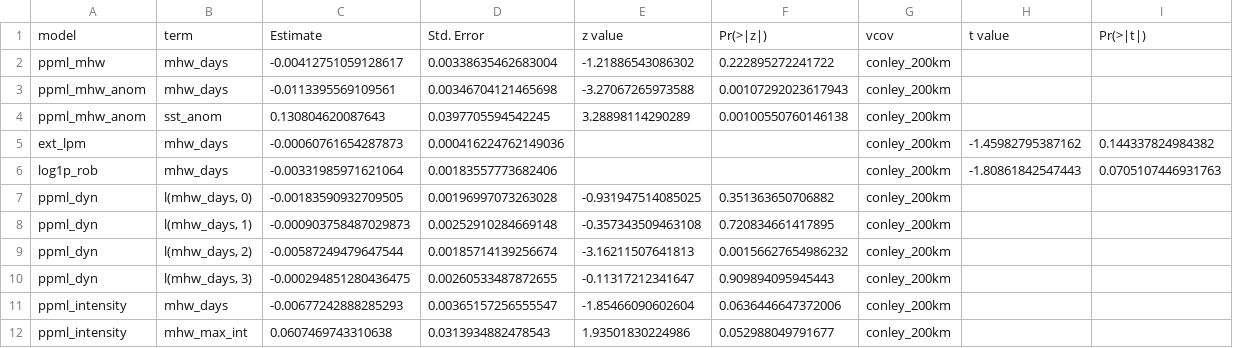
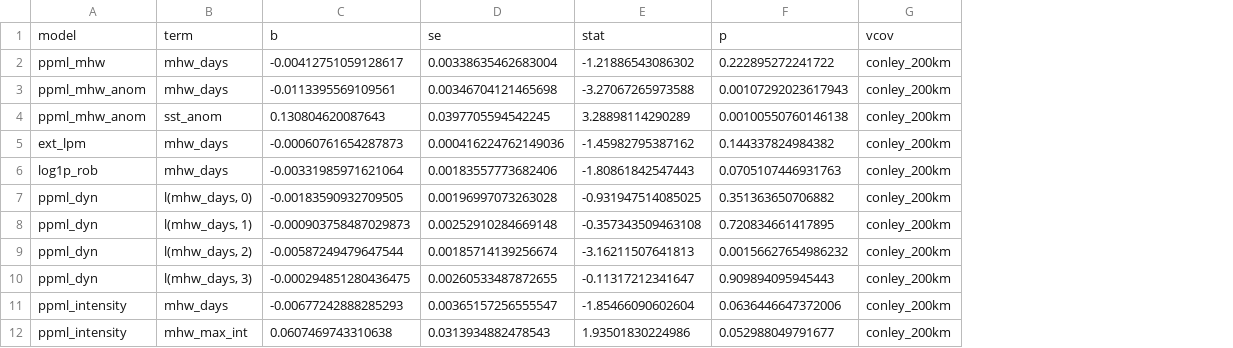
Before and after one commit to valbergregory/marine-fisheries-data-cube, a CSV file: outputs/tables/main_coefs_res4.csv, drawn as a sheet; removed rows and columns are numbered as before the commit, all else as after; the diff names each change by its address in the sheet, - before the commit and + after, or states it on an @@ line.

```diff
--- a/outputs/tables/main_coefs_res4.csv
+++ b/outputs/tables/main_coefs_res4.csv
-column H, rows 5-6: -1.45982795387162 | -1.80861842547443
-column I, rows 5-6: 0.144337824984382 | 0.0705107446931763
-row 1: model | term | Estimate | Std. Error | z value | Pr(>|z|) | vcov | t value | Pr(>|t|)
+row 1: model | term | b | se | stat | p | vcov
-E5: (empty)
+E5: -1.45982795387162
-F5: (empty)
+F5: 0.144337824984382
-E6: (empty)
+E6: -1.80861842547443
-F6: (empty)
+F6: 0.0705107446931763
```
Also changed, not shown: outputs/tables/event_study_res4.csv, outputs/tables/heterogeneity_coefs.csv, 8 other files.
